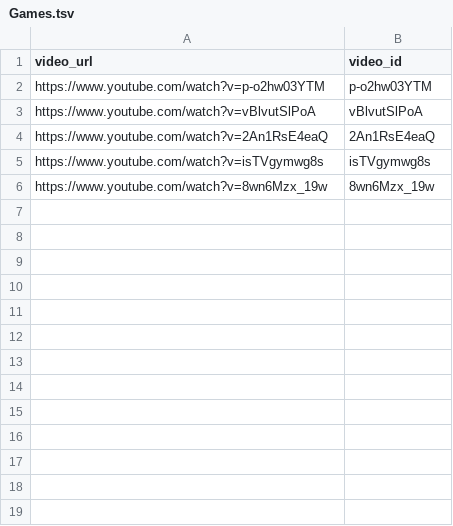
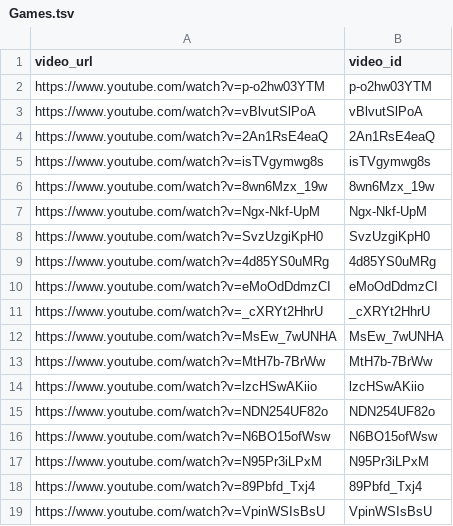
Before and after one commit to danieljaderpellattiero/deep-learning, a TSV file: data/validation/urls/Games.tsv, drawn as a sheet.

```diff
--- a/data/validation/urls/Games.tsv
+++ b/data/validation/urls/Games.tsv
@@ -6 +6,14 @@ https://www.youtube.com/watch?v=isTVgymwg8s	isTVgymwg8s
 https://www.youtube.com/watch?v=8wn6Mzx_19w	8wn6Mzx_19w
+https://www.youtube.com/watch?v=Ngx-Nkf-UpM	Ngx-Nkf-UpM
+https://www.youtube.com/watch?v=SvzUzgiKpH0	SvzUzgiKpH0
+https://www.youtube.com/watch?v=4d85YS0uMRg	4d85YS0uMRg
+https://www.youtube.com/watch?v=eMoOdDdmzCI	eMoOdDdmzCI
+https://www.youtube.com/watch?v=_cXRYt2HhrU	_cXRYt2HhrU
+https://www.youtube.com/watch?v=MsEw_7wUNHA	MsEw_7wUNHA
+https://www.youtube.com/watch?v=MtH7b-7BrWw	MtH7b-7BrWw
+https://www.youtube.com/watch?v=lzcHSwAKiio	lzcHSwAKiio
+https://www.youtube.com/watch?v=NDN254UF82o	NDN254UF82o
+https://www.youtube.com/watch?v=N6BO15ofWsw	N6BO15ofWsw
+https://www.youtube.com/watch?v=N95Pr3iLPxM	N95Pr3iLPxM
+https://www.youtube.com/watch?v=89Pbfd_Txj4	89Pbfd_Txj4
+https://www.youtube.com/watch?v=VpinWSIsBsU	VpinWSIsBsU
```
Also changed, not shown: data/validation/urls/Arts_&_Entertainment.tsv, data/validation/urls/Autos_&_Vehicles.tsv, 32 other files.
